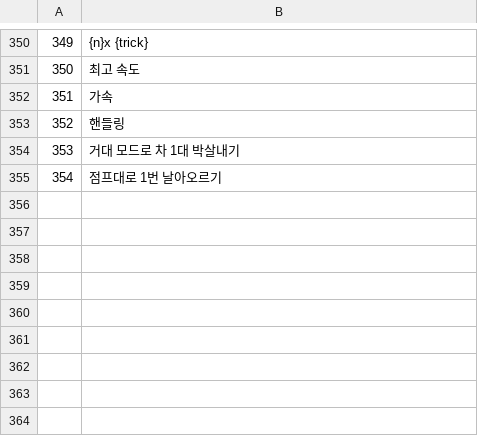
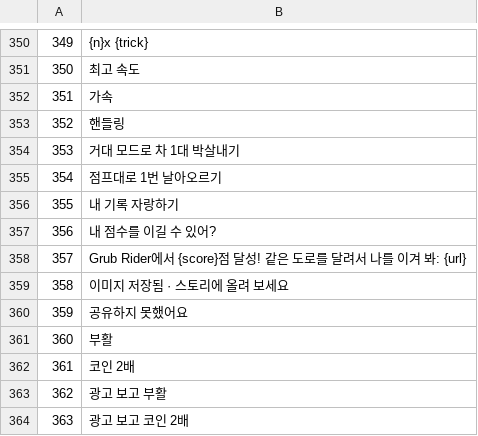
Before and after one commit to jdh0309032/claude_game, a TSV file: i18n/ko.tsv, drawn as a sheet; only a part is shown, gaps mark what is left out.

```diff
--- a/i18n/ko.tsv
+++ b/i18n/ko.tsv
@@ -355 +355,10 @@
 354	점프대로 1번 날아오르기
+355	내 기록 자랑하기
+356	내 점수를 이길 수 있어?
+357	Grub Rider에서 {score}점 달성! 같은 도로를 달려서 나를 이겨 봐: {url}
+358	이미지 저장됨  ·  스토리에 올려 보세요
+359	공유하지 못했어요
+360	부활
+361	코인 2배
+362	광고 보고 부활
+363	광고 보고 코인 2배
```
Also changed, not shown: i18n/km.tsv, i18n/ms.tsv, 21 other files.
